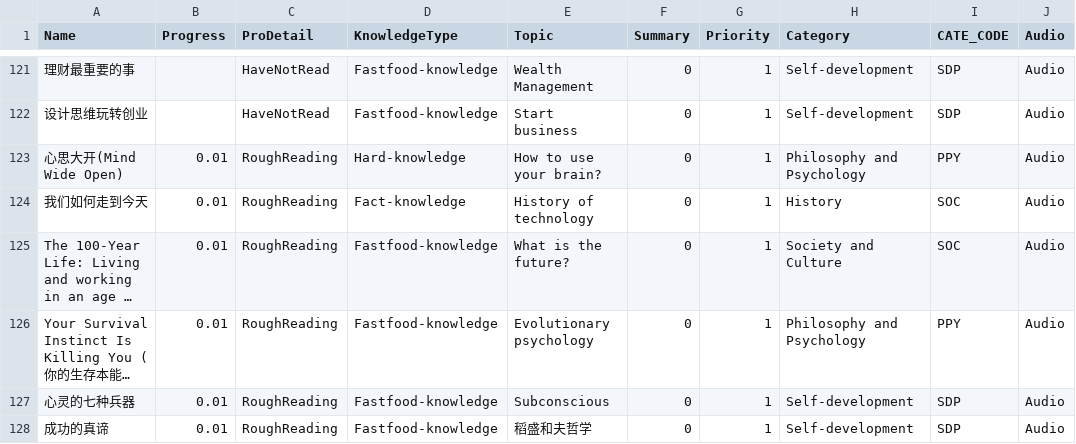
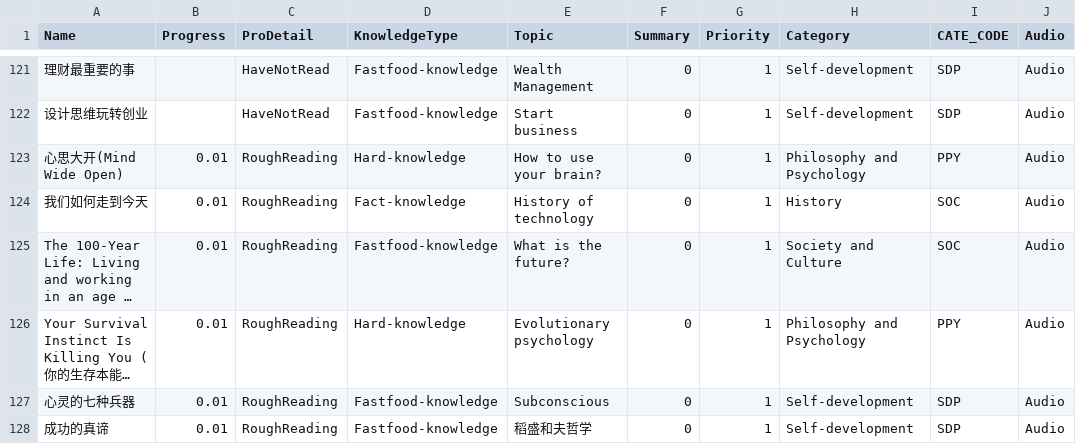
Before and after one commit to happyrabbit/hui1987.com, a CSV file: ReadingListHui.csv, drawn as a sheet; only a part is shown, gaps mark what is left out; long unchanged cells end in …; the diff names each change by its address in the sheet, - before the commit and + after, or states it on an @@ line.

```diff
--- a/ReadingListHui.csv
+++ b/ReadingListHui.csv
-D126 (KnowledgeType): Fastfood-knowledge
+D126 (KnowledgeType): Hard-knowledge
```
Also changed, not shown: 2 other files.
